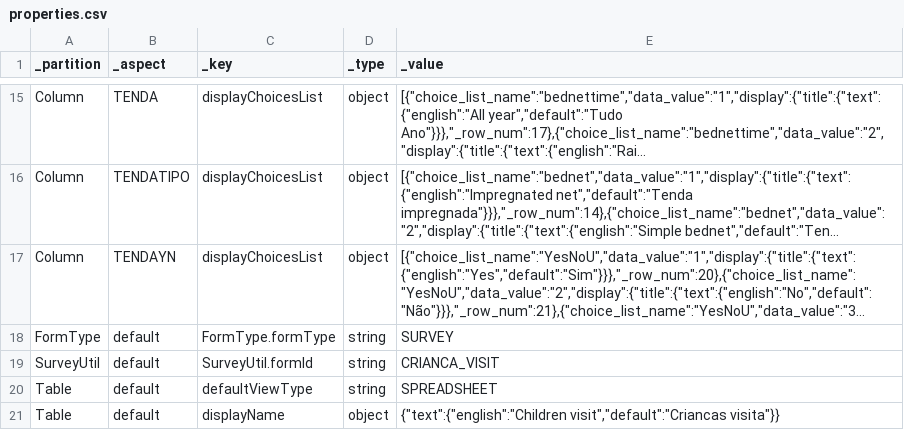
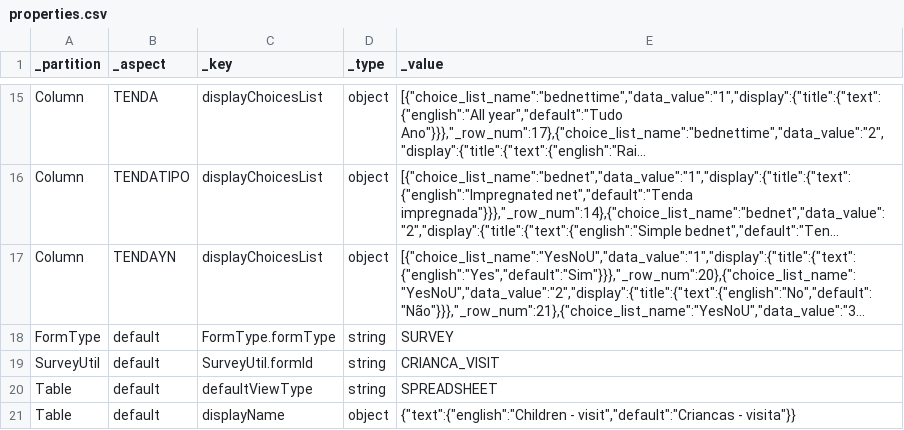
Before and after one commit to BandimHealthProject/EqM, a CSV file: app/config/tables/CRIANCA_VISIT/properties.csv, drawn as a sheet; only a part is shown, gaps mark what is left out; long unchanged cells end in ….

```diff
--- a/app/config/tables/CRIANCA_VISIT/properties.csv
+++ b/app/config/tables/CRIANCA_VISIT/properties.csv
@@ -20,2 +20,2 @@ SurveyUtil,default,SurveyUtil.formId,string,CRIANCA_VISIT
 Table,default,defaultViewType,string,SPREADSHEET
-Table,default,displayName,object,"{""text"":{""english"":""Children visit"",""default"":""Criancas visita""}}"
+Table,default,displayName,object,"{""text"":{""english"":""Children - visit"",""default"":""Criancas - visita""}}"
```
Also changed, not shown: 1 other file.
